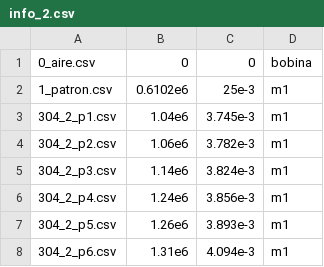
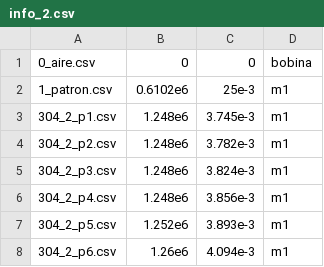
Before and after one commit to Pablo1492/datos_perm, a CSV file: 304_2/info_2.csv, drawn as a sheet.

```diff
--- a/304_2/info_2.csv
+++ b/304_2/info_2.csv
@@ -2,7 +2,7 @@
 1_patron.csv,0.6102e6,25e-3,m1
-304_2_p1.csv,1.04e6,3.745e-3,m1
-304_2_p2.csv,1.06e6,3.782e-3,m1
-304_2_p3.csv,1.14e6,3.824e-3,m1
-304_2_p4.csv,1.24e6,3.856e-3,m1
-304_2_p5.csv,1.26e6,3.893e-3,m1
-304_2_p6.csv,1.31e6,4.094e-3,m1
+304_2_p1.csv,1.248e6,3.745e-3,m1
+304_2_p2.csv,1.248e6,3.782e-3,m1
+304_2_p3.csv,1.248e6,3.824e-3,m1
+304_2_p4.csv,1.248e6,3.856e-3,m1
+304_2_p5.csv,1.252e6,3.893e-3,m1
+304_2_p6.csv,1.26e6,4.094e-3,m1
```
Also changed, not shown: 304_1/info_1.csv.
